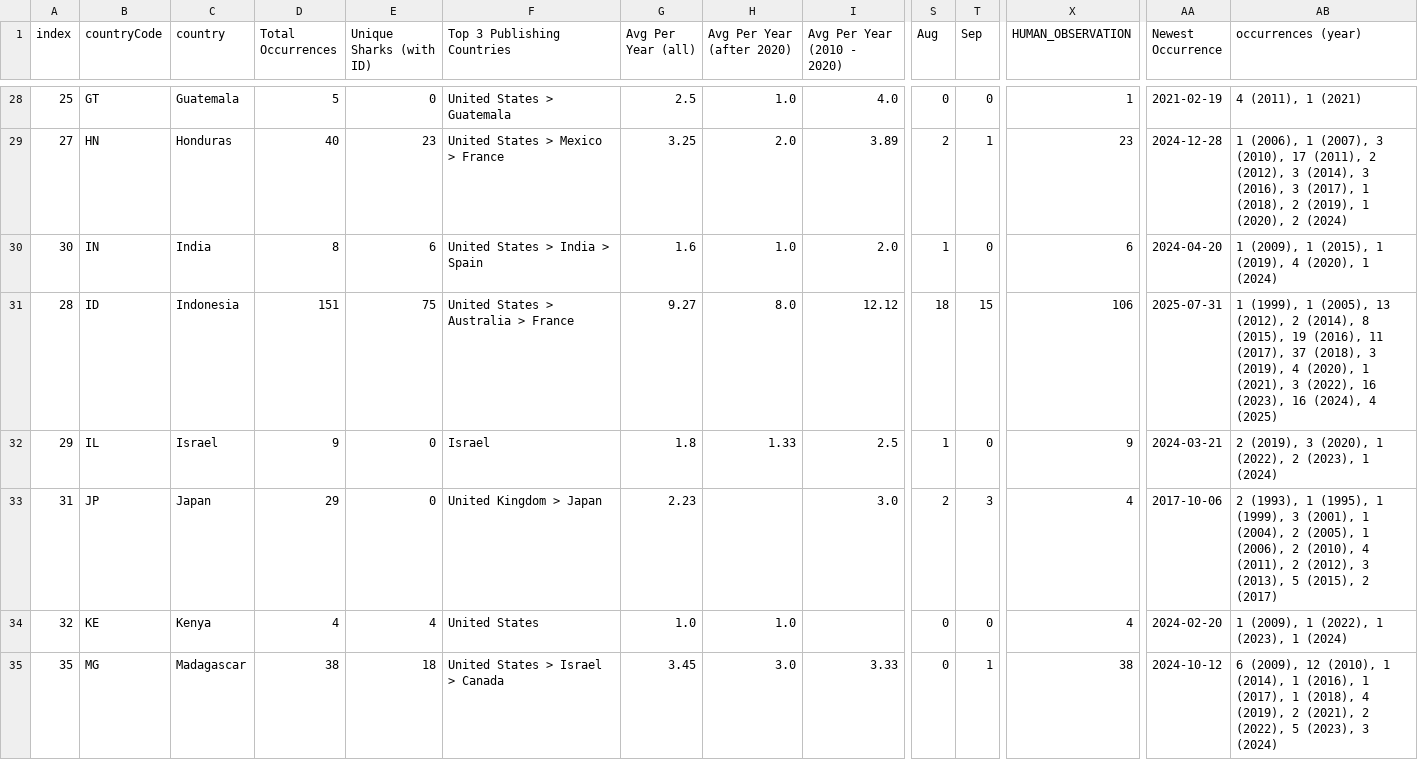
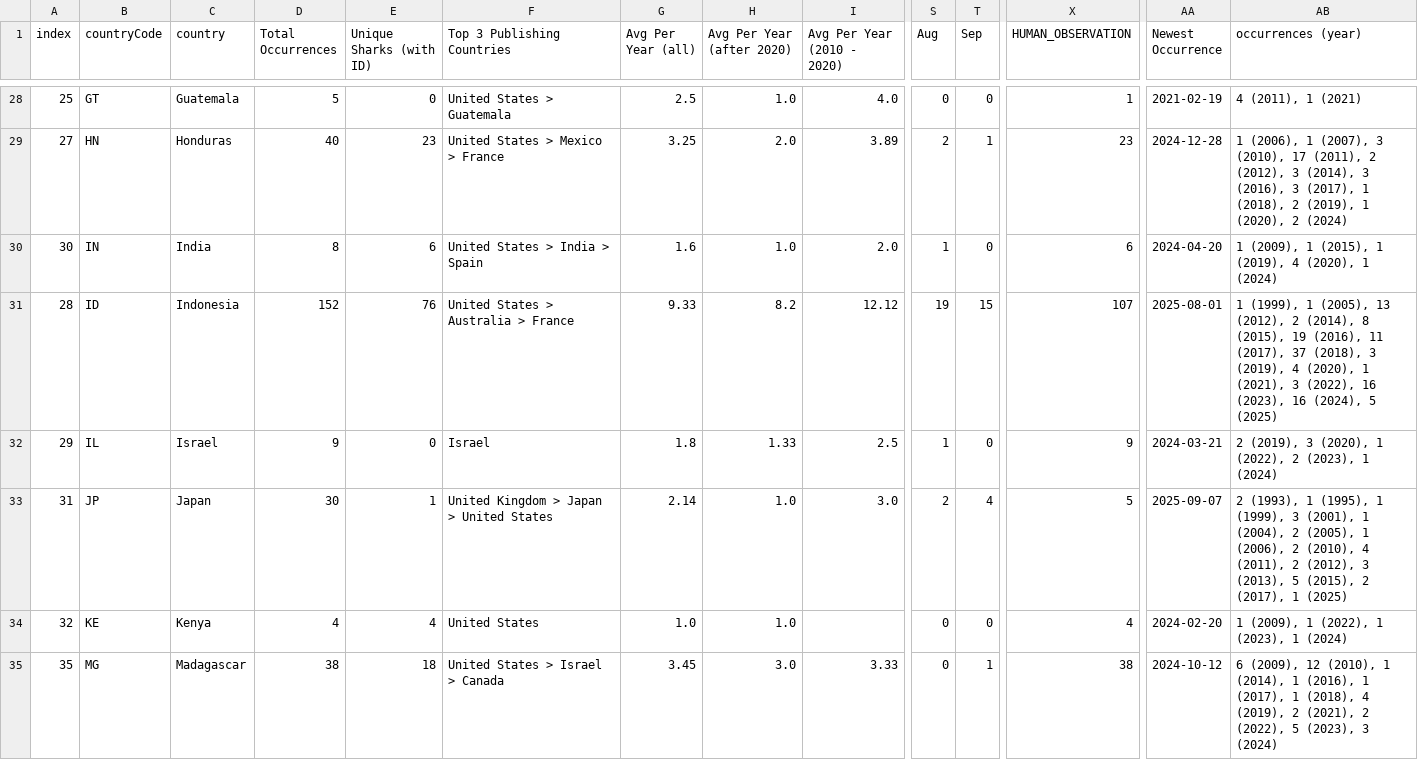
Before and after one commit to aadriien/whale-shark-site, a CSV file: outputs/gbif_country_stats.csv, drawn as a sheet; only a part is shown, gaps mark what is left out; the diff covers the shown part only; the diff names each change by its address in the sheet, - before the commit and + after, or states it on an @@ line.

```diff
--- a/outputs/gbif_country_stats.csv
+++ b/outputs/gbif_country_stats.csv
-D31 (Total Occurrences): 151
+D31 (Total Occurrences): 152
-E31 (Unique Sharks (with ID)): 75
+E31 (Unique Sharks (with ID)): 76
-G31 (Avg Per Year (all)): 9.27
+G31 (Avg Per Year (all)): 9.33
-H31 (Avg Per Year (after 2020)): 8.0
+H31 (Avg Per Year (after 2020)): 8.2
-S31 (Aug): 18
+S31 (Aug): 19
-X31 (HUMAN_OBSERVATION): 106
+X31 (HUMAN_OBSERVATION): 107
-AA31 (Newest Occurrence): 2025-07-31
+AA31 (Newest Occurrence): 2025-08-01
-AB31 (occurrences (year)): …16 (2024), 4 (2025)
+AB31 (occurrences (year)): …16 (2024), 5 (2025)
-D33 (Total Occurrences): 29
+D33 (Total Occurrences): 30
-E33 (Unique Sharks (with ID)): 0
+E33 (Unique Sharks (with ID)): 1
-F33 (Top 3 Publishing Countries): United Kingdom > Japan
+F33 (Top 3 Publishing Countries): United Kingdom > Japan > United States
-G33 (Avg Per Year (all)): 2.23
+G33 (Avg Per Year (all)): 2.14
-H33 (Avg Per Year (after 2020)): (empty)
+H33 (Avg Per Year (after 2020)): 1.0
-T33 (Sep): 3
+T33 (Sep): 4
-X33 (HUMAN_OBSERVATION): 4
+X33 (HUMAN_OBSERVATION): 5
-AA33 (Newest Occurrence): 2017-10-06
+AA33 (Newest Occurrence): 2025-09-07
-AB33 (occurrences (year)): …(2015), 2 (2017)
+AB33 (occurrences (year)): …(2015), 2 (2017), 1 (2025)
```
Also changed, not shown: 40 edited cells elsewhere in this file, outputs/gbif_calendar_stats.csv, outputs/gbif_continent_stats.csv, 13 other files.
